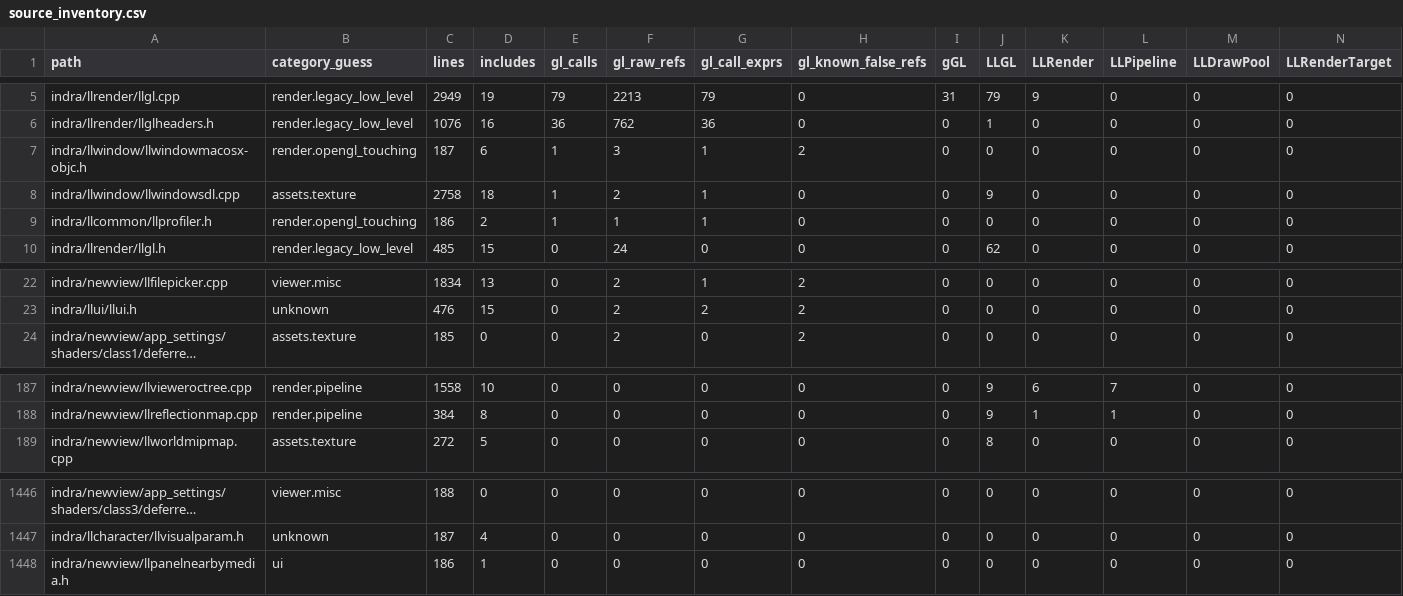
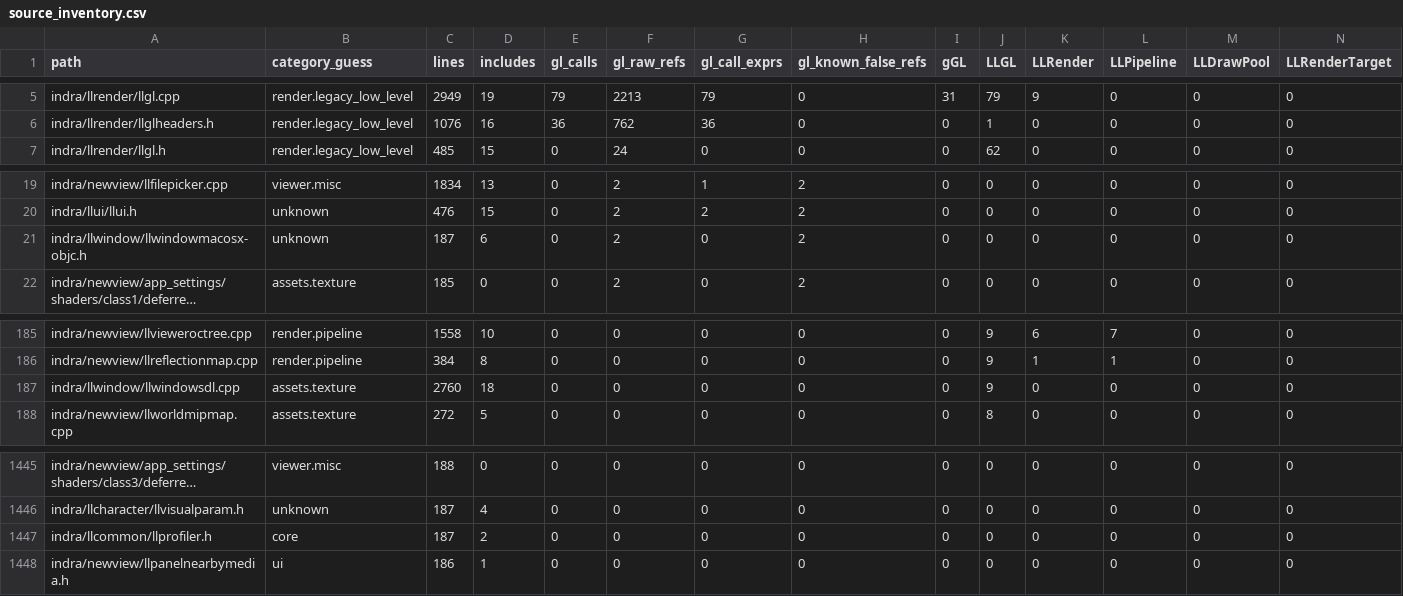
Before and after one commit to Minuit-Ferina/Mare-viewer, a CSV file: docs/architecture/generated/source_inventory.csv, drawn as a sheet; only a part is shown, gaps mark what is left out; long unchanged cells end in …; removed rows and columns are numbered as before the commit, all else as after; rows hold the shown columns only; the diff names each change by its address in the sheet, - before the commit and + after, or states it on an @@ line.

Commit message:
render: contain profiler sdl macos edge gl refs

```diff
--- a/docs/architecture/generated/source_inventory.csv
+++ b/docs/architecture/generated/source_inventory.csv
-row 7: indra/llwindow/llwindowmacosx-objc.h | render.opengl_touching | 187 | 6 | 1 | 3 | 1 | 2 | 0 | 0 | 0 | 0 | 0 | 0
-row 8: indra/llwindow/llwindowsdl.cpp | assets.texture | 2758 | 18 | 1 | 2 | 1 | 0 | 0 | 9 | 0 | 0 | 0 | 0
-row 9: indra/llcommon/llprofiler.h | render.opengl_touching | 186 | 2 | 1 | 1 | 1 | 0 | 0 | 0 | 0 | 0 | 0 | 0
+row 21: indra/llwindow/llwindowmacosx-objc.h | unknown | 187 | 6 | 0 | 2 | 0 | 2 | 0 | 0 | 0 | 0 | 0 | 0
+row 187: indra/llwindow/llwindowsdl.cpp | assets.texture | 2760 | 18 | 0 | 0 | 0 | 0 | 0 | 9 | 0 | 0 | 0 | 0
+row 1447: indra/llcommon/llprofiler.h | core | 187 | 2 | 0 | 0 | 0 | 0 | 0 | 0 | 0 | 0 | 0 | 0
```
Also changed, not shown: 6 other files.
